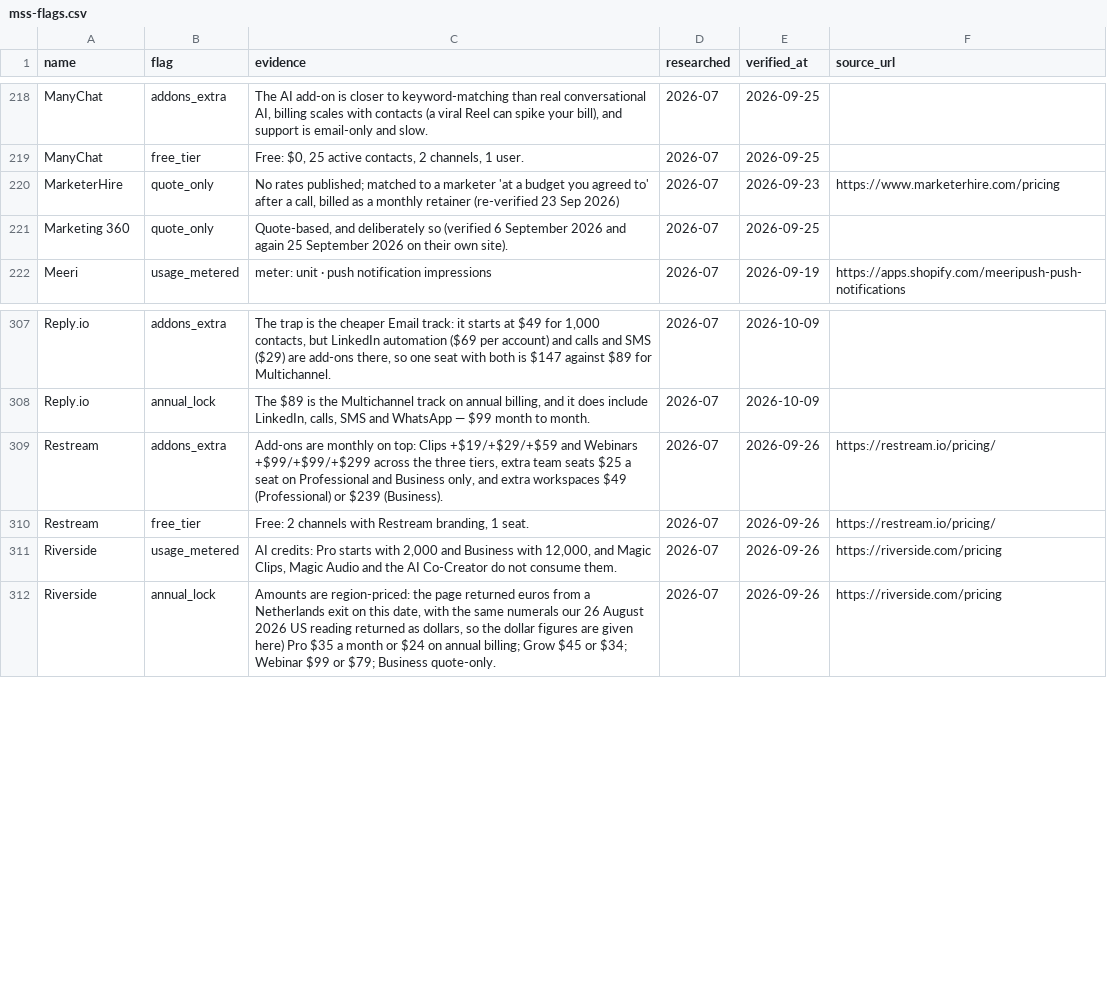
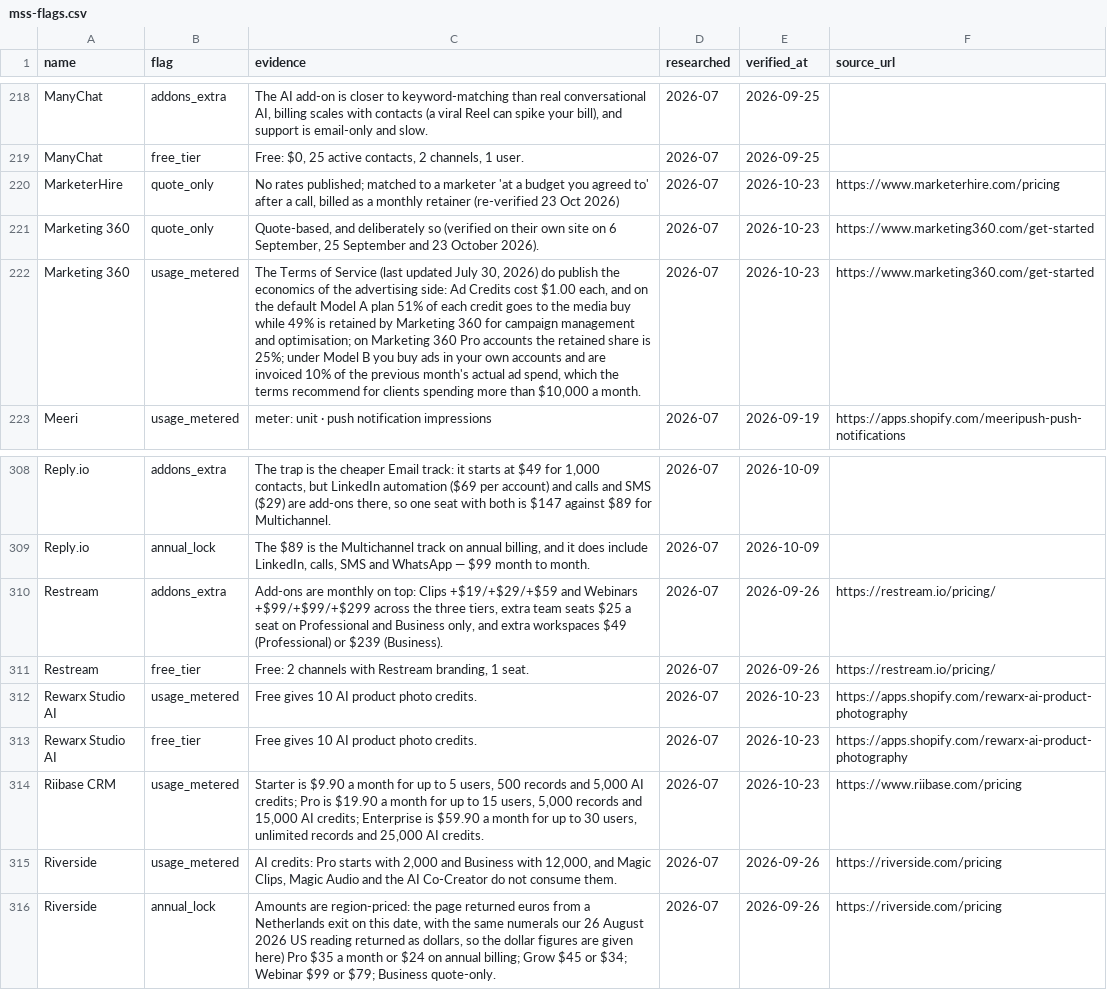
Before and after one commit to NewBegin-gif/marketingandsalessoftware, a CSV file: data/mss-flags.csv, drawn as a sheet; only a part is shown, gaps mark what is left out; the diff names each change by its address in the sheet, - before the commit and + after, or states it on an @@ line.

```diff
--- a/data/mss-flags.csv
+++ b/data/mss-flags.csv
-C220 (evidence): …(re-verified 23 Sep 2026)
+C220 (evidence): …(re-verified 23 Oct 2026)
-E220 (verified_at): 2026-09-23
+E220 (verified_at): 2026-10-23
-C221 (evidence): …so (verified 6 September 2026 and again 25 September 2026 on their own site).
+C221 (evidence): …so (verified on their own site on 6 September, 25 September and 23 October 2026).
-E221 (verified_at): 2026-09-25
+E221 (verified_at): 2026-10-23
-F221 (source_url): (empty)
+F221 (source_url): https://www.marketing360.com/get-started
+row 222: Marketing 360 | usage_metered | The Terms of Service (last updated July 30, 2026) do publish the economics of the advertising side: Ad Credits cost $1.00 each, and on the default Model A plan 51% of each credit goes to the media buy while 49% is retained by Marketing 360 for campaign management and optimisation; on Marketing 360 Pro accounts the retained share is 25%; under Model B you buy ads in your own accounts and are invoiced 10% of the previous month's actual ad spend, which the terms recommend for clients spending more than $10,000 a month. | 2026-07 | 2026-10-23 | https://www.marketing360.com/get-started
+row 312: Rewarx Studio AI | usage_metered | Free gives 10 AI product photo credits. | 2026-07 | 2026-10-23 | https://apps.shopify.com/rewarx-ai-product-photography
+row 313: Rewarx Studio AI | free_tier | Free gives 10 AI product photo credits. | 2026-07 | 2026-10-23 | https://apps.shopify.com/rewarx-ai-product-photography
+row 314: Riibase CRM | usage_metered | Starter is $9.90 a month for up to 5 users, 500 records and 5,000 AI credits; Pro is $19.90 a month for up to 15 users, 5,000 records and 15,000 AI credits; Enterprise is $59.90 a month for up to 30 users, unlimited records and 25,000 AI credits. | 2026-07 | 2026-10-23 | https://www.riibase.com/pricing
```
Also changed, not shown: data/mss-tools.csv, 3 other files.
